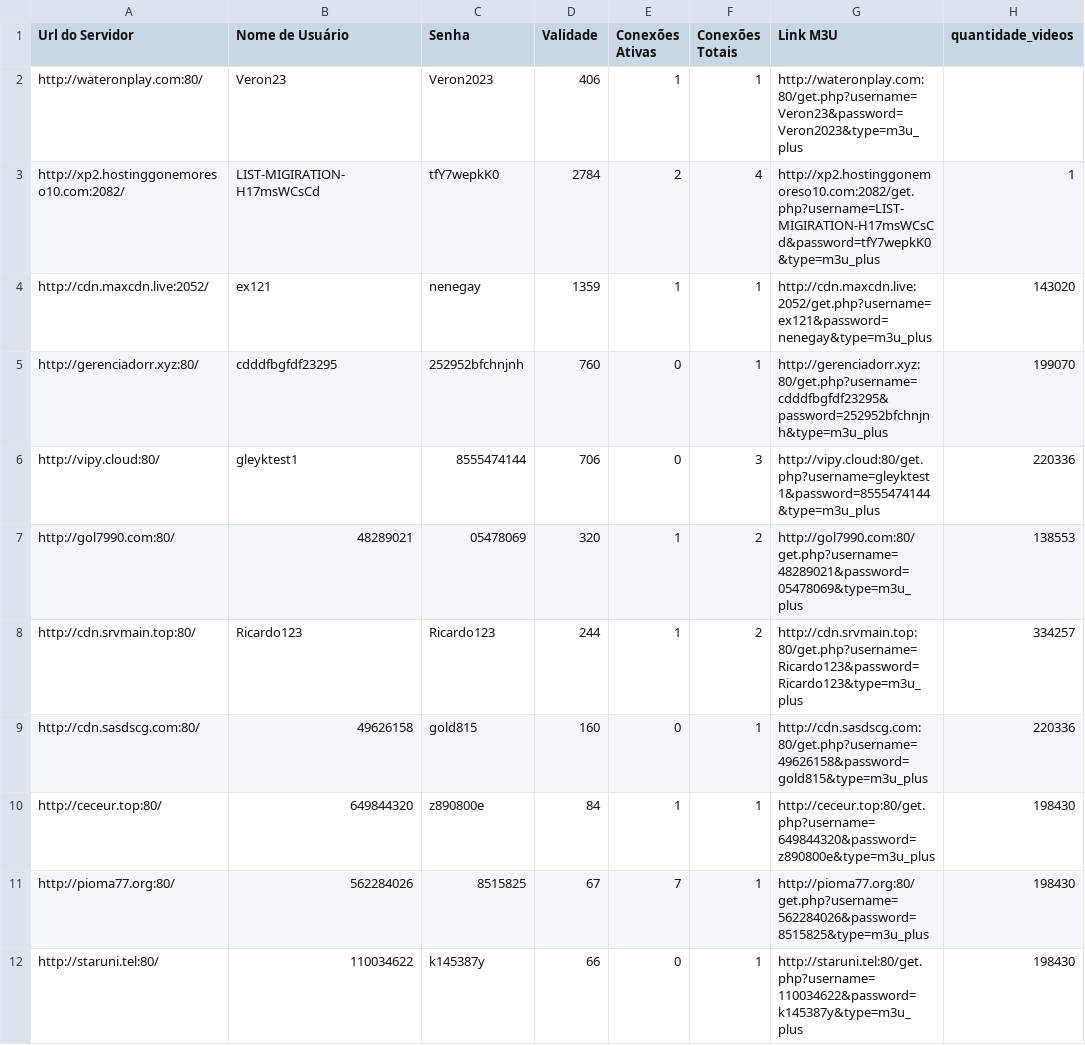
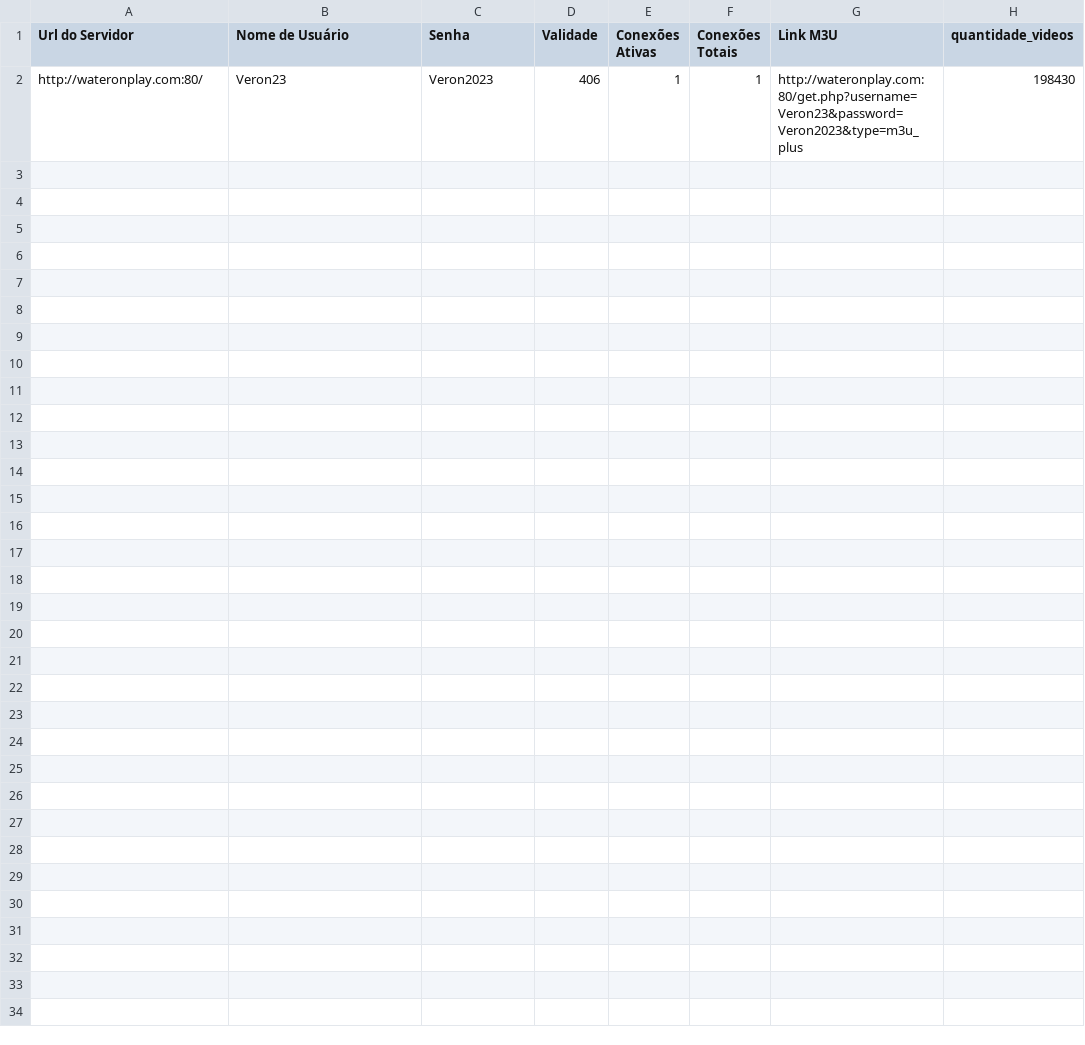
Before and after one commit to AllJelly/web-scraping, a CSV file: python/listas/2-lista-serie_tv/filtrado.csv, drawn as a sheet; only a part is shown; the diff covers the shown part only.

```diff
--- a/python/listas/2-lista-serie_tv/filtrado.csv
+++ b/python/listas/2-lista-serie_tv/filtrado.csv
@@ -1,12 +1,2 @@
 Url do Servidor,Nome de Usuário,Senha,Validade,Conexões Ativas,Conexões Totais,Link M3U,quantidade_videos
-http://wateronplay.com:80/,Veron23,Veron2023,406,1,1,http://wateronplay.com:80/get.php?username=Veron23&password=Veron2023&type=m3u_plus
-http://xp2.hostinggonemoreso10.com:2082/,LIST-MIGIRATION-H17msWCsCd,tfY7wepkK0,2784,2,4,http://xp2.hostinggonemoreso10.com:2082/get.php?username=LIST-MIGIRATION-H17msWCsCd&password=tfY7wepkK0&type=m3u_plus,1
-http://cdn.maxcdn.live:2052/,ex121,nenegay,1359,1,1,http://cdn.maxcdn.live:2052/get.php?username=ex121&password=nenegay&type=m3u_plus,143020
-http://gerenciadorr.xyz:80/,cdddfbgfdf23295,252952bfchnjnh,760,0,1,http://gerenciadorr.xyz:80/get.php?username=cdddfbgfdf23295&password=252952bfchnjnh&type=m3u_plus,199070
-http://vipy.cloud:80/,gleyktest1,8555474144,706,0,3,http://vipy.cloud:80/get.php?username=gleyktest1&password=8555474144&type=m3u_plus,220336
-http://gol7990.com:80/,48289021,05478069,320,1,2,http://gol7990.com:80/get.php?username=48289021&password=05478069&type=m3u_plus,138553
-http://cdn.srvmain.top:80/,Ricardo123,Ricardo123,244,1,2,http://cdn.srvmain.top:80/get.php?username=Ricardo123&password=Ricardo123&type=m3u_plus,334257
-http://cdn.sasdscg.com:80/,49626158,gold815,160,0,1,http://cdn.sasdscg.com:80/get.php?username=49626158&password=gold815&type=m3u_plus,220336
-http://ceceur.top:80/,649844320,z890800e,84,1,1,http://ceceur.top:80/get.php?username=649844320&password=z890800e&type=m3u_plus,198430
-http://pioma77.org:80/,562284026,8515825,67,7,1,http://pioma77.org:80/get.php?username=562284026&password=8515825&type=m3u_plus,198430
-http://staruni.tel:80/,110034622,k145387y,66,0,1,http://staruni.tel:80/get.php?username=110034622&password=k145387y&type=m3u_plus,198430
+http://wateronplay.com:80/,Veron23,Veron2023,406,1,1,http://wateronplay.com:80/get.php?username=Veron23&password=Veron2023&type=m3u_plus,198430
```
Also changed, not shown: 10 removed rows elsewhere in this file, 2 other files.
